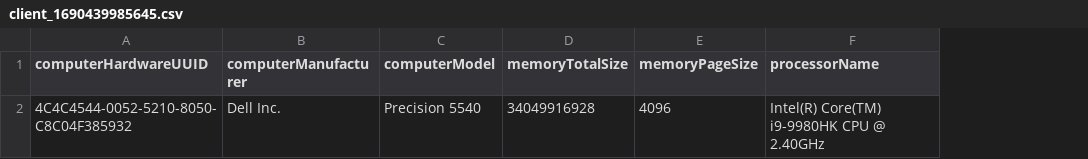
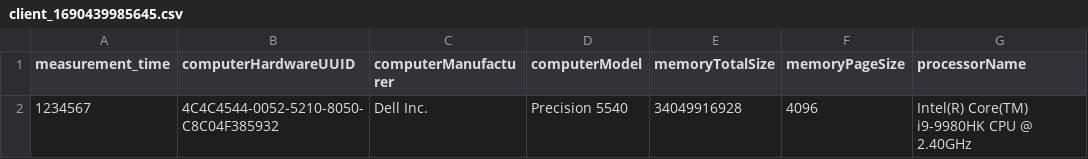
Before and after one commit to PxilPhil/LogSense, a CSV file: backend/FastApiRest/data/client/client_1690439985645.csv, drawn as a sheet; only a part is shown; the diff names each change by its address in the sheet, - before the commit and + after, or states it on an @@ line.

Commit message:
add enpoint to get disks, update table and inserts (merge)

```diff
--- a/backend/FastApiRest/data/client/client_1690439985645.csv
+++ b/backend/FastApiRest/data/client/client_1690439985645.csv
+column A (measurement_time), row 2: 1234567
```
Also changed, not shown: 10 other files.
